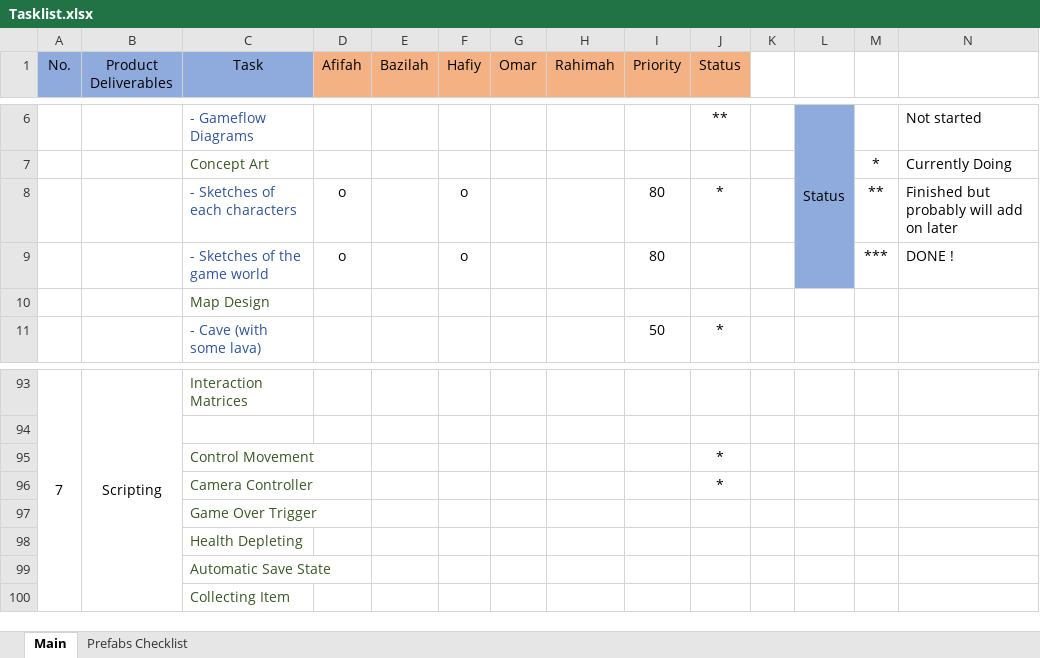
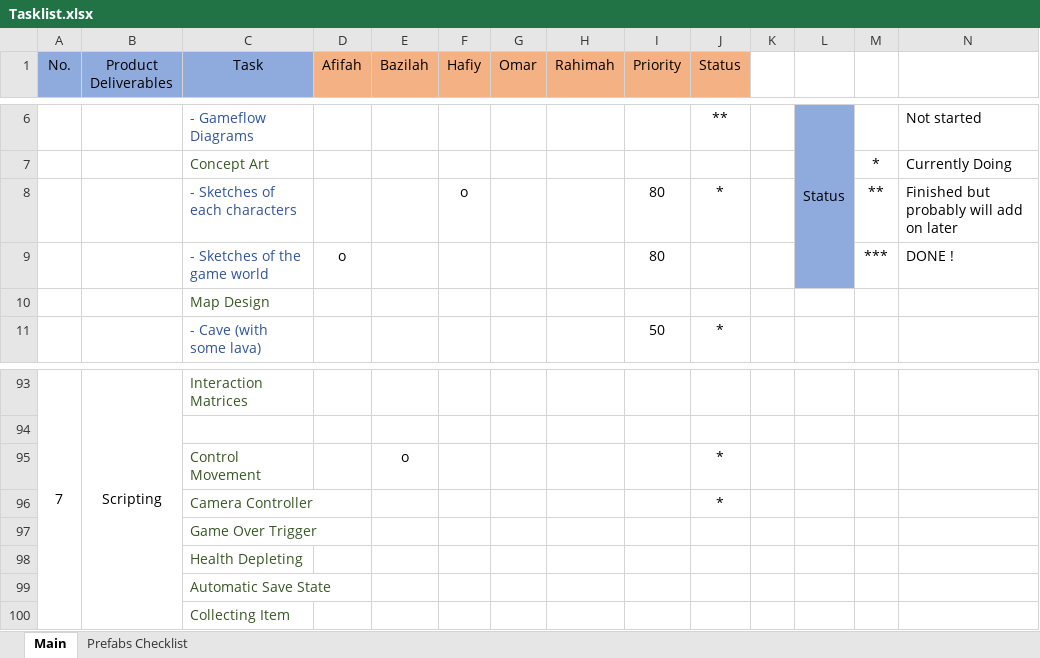
Before and after one commit to AfifahIlyana/SurvivalCat, an Excel workbook: Game Documents/Tasklist.xlsx, sheet Main, drawn as a sheet; only a part is shown, gaps mark what is left out; values as stored, in another font and other column widths than the file's, no borders; the diff names each change by its address in the sheet, - before the commit and + after, or states it on an @@ line.

```diff
--- a/Game Documents/Tasklist.xlsx (sheet Main)
+++ b/Game Documents/Tasklist.xlsx (sheet Main)
-D8 (Afifah): o
+D8 (Afifah): (empty)
-F9 (Hafiy): o
+F9 (Hafiy): (empty)
-E95 (Bazilah): (empty)
+E95 (Bazilah): o
```
Also changed, not shown: 19 other files.
